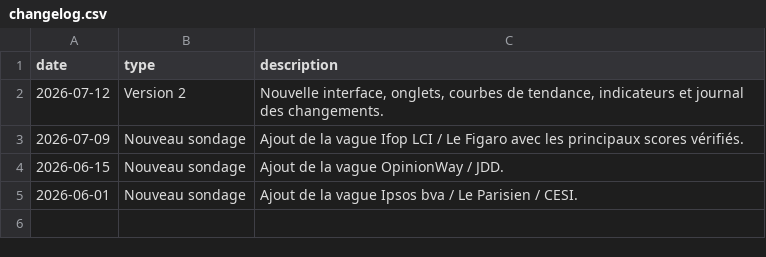
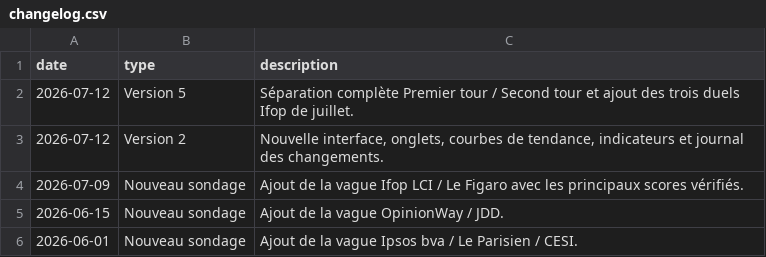
Before and after one commit to klemau84/presidentielle-2027, a CSV file: changelog.csv, drawn as a sheet; the diff names each change by its address in the sheet, - before the commit and + after, or states it on an @@ line.

```diff
--- a/changelog.csv
+++ b/changelog.csv
+row 2: 2026-07-12 | Version 5 | Séparation complète Premier tour / Second tour et ajout des trois duels Ifop de juillet.
```
Also changed, not shown: 3 other files.
